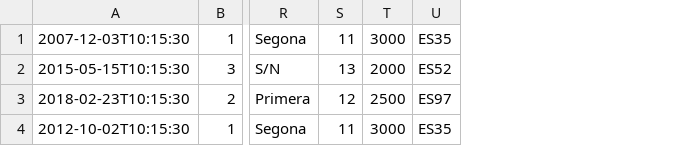
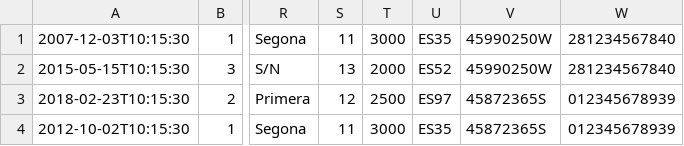
Before and after one commit to RogerMiralles/GestioHospital, a CSV file: visites.csv, drawn as a sheet; only a part is shown, gaps mark what is left out; the diff names each change by its address in the sheet, - before the commit and + after, or states it on an @@ line.

```diff
--- a/visites.csv
+++ b/visites.csv
+column V, rows 1-4: 45990250W | 45990250W | 45872365S | 45872365S
+column W, rows 1-4: 281234567840 | 281234567840 | 012345678939 | 012345678939
```
Also changed, not shown: 12 other files.
